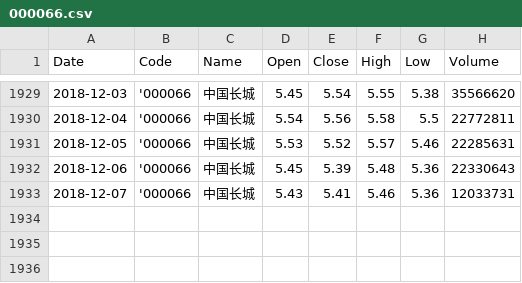
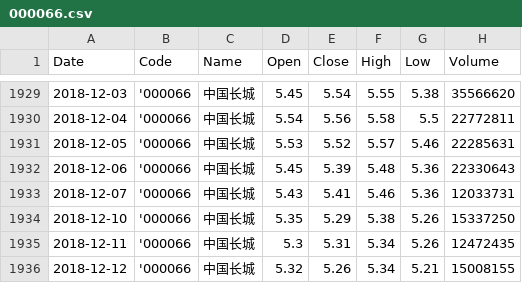
Before and after one commit to tp-yan/WebStockPredict, a CSV file: LSTMPredictStock/data/000066.csv, drawn as a sheet; only a part is shown, gaps mark what is left out; the diff names each change by its address in the sheet, - before the commit and + after, or states it on an @@ line.

```diff
--- a/LSTMPredictStock/data/000066.csv
+++ b/LSTMPredictStock/data/000066.csv
+row 1934: 2018-12-10 | '000066 | 中国长城 | 5.35 | 5.29 | 5.38 | 5.26 | 15337250
+row 1935: 2018-12-11 | '000066 | 中国长城 | 5.3 | 5.31 | 5.34 | 5.26 | 12472435
+row 1936: 2018-12-12 | '000066 | 中国长城 | 5.32 | 5.26 | 5.34 | 5.21 | 15008155
```
Also changed, not shown: LSTMPredictStock/data/000063.csv, LSTMPredictStock/data/000651.csv, 12 other files.
